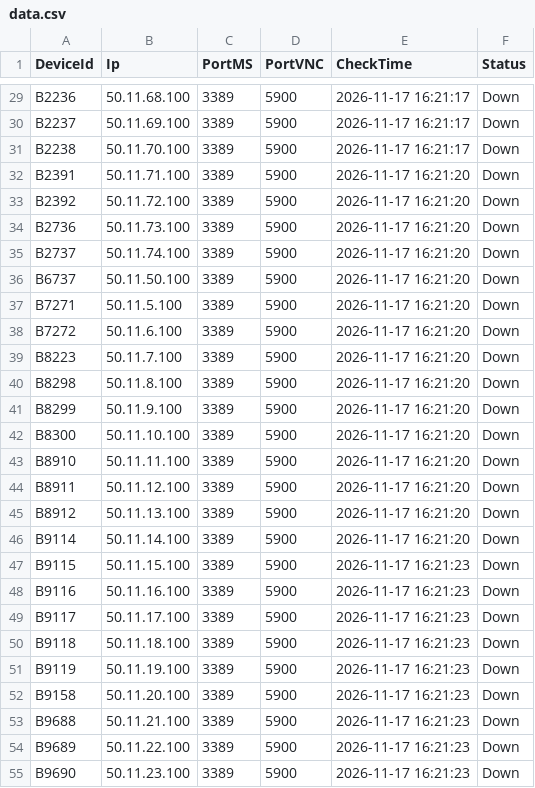
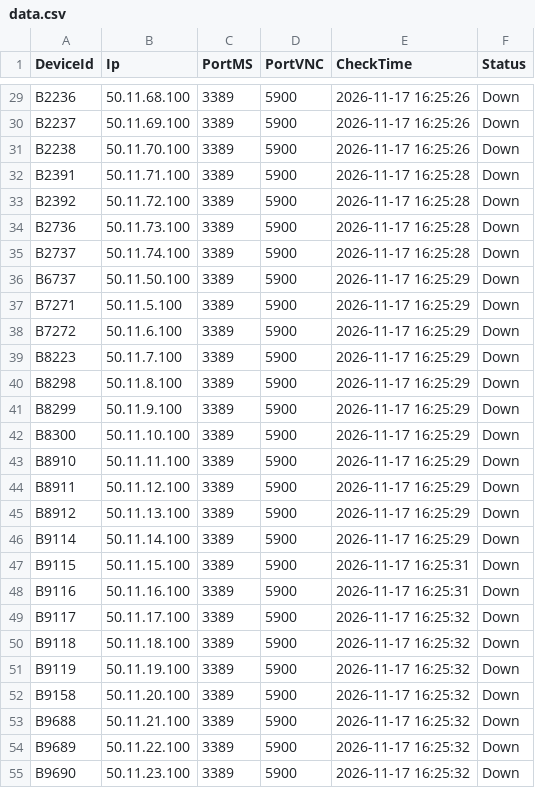
Before and after one commit to garmoov-ux/systemcheck, a CSV file: check/data.csv, drawn as a sheet; only a part is shown, gaps mark what is left out; the diff covers the shown part only; the diff names each change by its address in the sheet, - before the commit and + after, or states it on an @@ line.

```diff
--- a/check/data.csv
+++ b/check/data.csv
-E29:E31 (CheckTime): 2026-11-17 16:21:17
+E29:E31 (CheckTime): 2026-11-17 16:25:26
-E32:E35 (CheckTime): 2026-11-17 16:21:20
+E32:E35 (CheckTime): 2026-11-17 16:25:28
-E36:E46 (CheckTime): 2026-11-17 16:21:20
+E36:E46 (CheckTime): 2026-11-17 16:25:29
-E47:E48 (CheckTime): 2026-11-17 16:21:23
+E47:E48 (CheckTime): 2026-11-17 16:25:31
-E49:E55 (CheckTime): 2026-11-17 16:21:23
+E49:E55 (CheckTime): 2026-11-17 16:25:32
```
Also changed, not shown: 83 edited cells elsewhere in this file, 7 other files.
